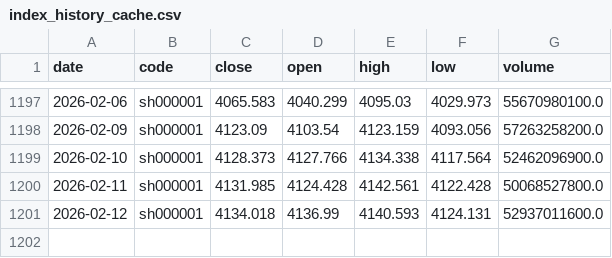
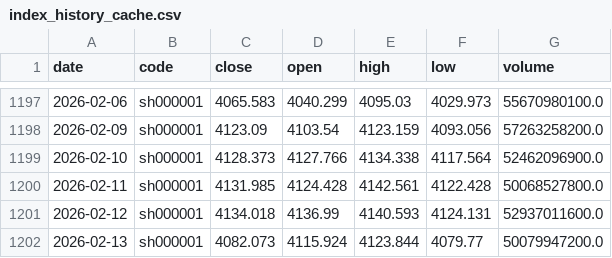
Before and after one commit to mountainguan/Chanlun_Tutor, a CSV file: data/index_history_cache.csv, drawn as a sheet; only a part is shown, gaps mark what is left out.

```diff
--- a/data/index_history_cache.csv
+++ b/data/index_history_cache.csv
@@ -1201 +1201,2 @@ date,code,close,open,high,low,volume
 2026-02-12,sh000001,4134.018,4136.99,4140.593,4124.131,52937011600.0
+2026-02-13,sh000001,4082.073,4115.924,4123.844,4079.77,50079947200.0
```
Also changed, not shown: data/market_sentiment_cache.csv, data/shibor_cache.csv, 17 other files.
